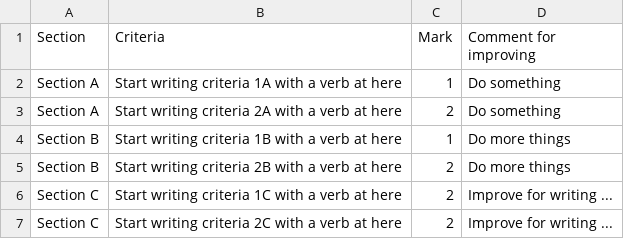
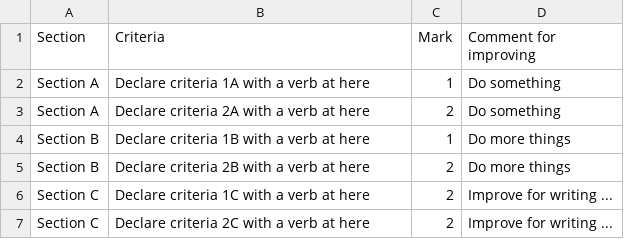
Before and after one commit to minhtrantrong/gradeASM, a CSV file: startupLoad.csv, drawn as a sheet.

```diff
--- a/startupLoad.csv
+++ b/startupLoad.csv
@@ -1,7 +1,7 @@
 Section,Criteria,Mark,Comment for improving
-Section A,Start writing criteria 1A with a verb at here,1,Do something
-Section A,Start writing criteria 2A  with a verb at here,2,Do something
-Section B,Start writing criteria 1B  with a verb at here,1,Do more things
-Section B,Start writing criteria 2B with a verb at here,2,Do more things
-Section C,Start writing criteria 1C  with a verb at here,2,Improve for writing ...
-Section C,Start writing criteria 2C  with a verb at here,2,Improve for writing ...
+Section A,Declare criteria 1A with a verb at here,1,Do something
+Section A,Declare  criteria 2A  with a verb at here,2,Do something
+Section B,Declare  criteria 1B  with a verb at here,1,Do more things
+Section B,Declare  criteria 2B with a verb at here,2,Do more things
+Section C,Declare  criteria 1C  with a verb at here,2,Improve for writing ...
+Section C,Declare  criteria 2C  with a verb at here,2,Improve for writing ...
```
Also changed, not shown: 14 other files.
